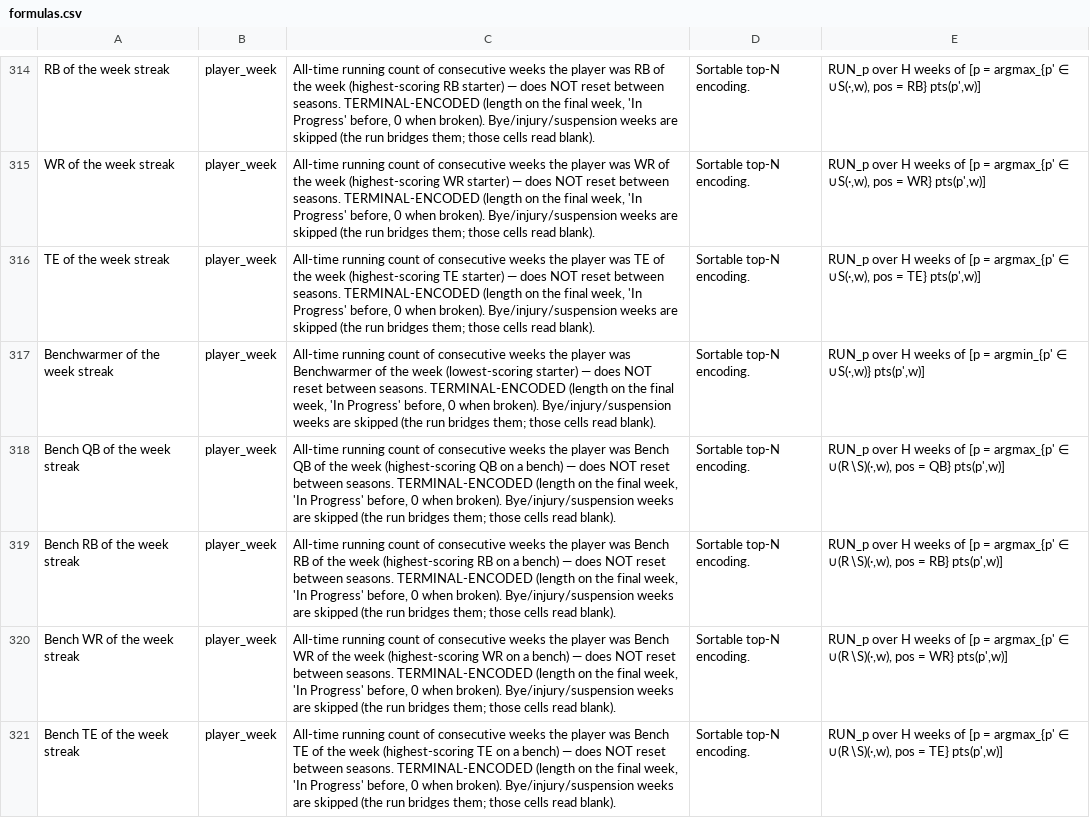
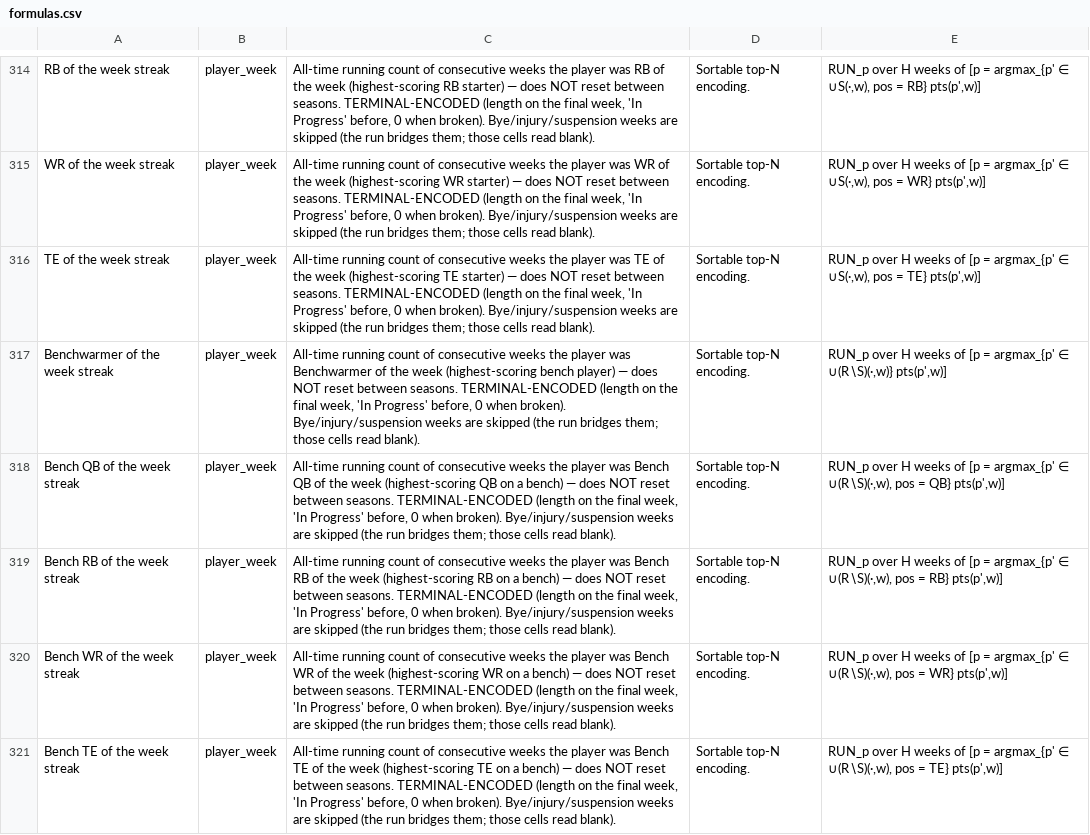
Before and after one commit to Oliverwkw/LOTG-Stats, a CSV file: exports/formulas.csv, drawn as a sheet; only a part is shown, gaps mark what is left out; the diff covers the shown part only.

```diff
--- a/exports/formulas.csv
+++ b/exports/formulas.csv
@@ -316,3 +316,3 @@ WR of the week streak,player_week,"All-time running count of consecutive weeks t
 TE of the week streak,player_week,"All-time running count of consecutive weeks the player was TE of the week (highest-scoring TE starter) — does NOT reset between seasons. TERMINAL-ENCODED (length on the final week, 'In Progress' before, 0 when broken). Bye/injury/suspension weeks are skipped (the run bridges them; those cells read blank).",Sortable top-N encoding.,"RUN_p over H weeks of [p = argmax_{p' ∈ ∪S(·,w), pos = TE} pts(p',w)]"
-Benchwarmer of the week streak,player_week,"All-time running count of consecutive weeks the player was Benchwarmer of the week (lowest-scoring starter) — does NOT reset between seasons. TERMINAL-ENCODED (length on the final week, 'In Progress' before, 0 when broken). Bye/injury/suspension weeks are skipped (the run bridges them; those cells read blank).",Sortable top-N encoding.,"RUN_p over H weeks of [p = argmin_{p' ∈ ∪S(·,w)} pts(p',w)]"
+Benchwarmer of the week streak,player_week,"All-time running count of consecutive weeks the player was Benchwarmer of the week (highest-scoring bench player) — does NOT reset between seasons. TERMINAL-ENCODED (length on the final week, 'In Progress' before, 0 when broken). Bye/injury/suspension weeks are skipped (the run bridges them; those cells read blank).",Sortable top-N encoding.,"RUN_p over H weeks of [p = argmax_{p' ∈ ∪(R∖S)(·,w)} pts(p',w)]"
 Bench QB of the week streak,player_week,"All-time running count of consecutive weeks the player was Bench QB of the week (highest-scoring QB on a bench) — does NOT reset between seasons. TERMINAL-ENCODED (length on the final week, 'In Progress' before, 0 when broken). Bye/injury/suspension weeks are skipped (the run bridges them; those cells read blank).",Sortable top-N encoding.,"RUN_p over H weeks of [p = argmax_{p' ∈ ∪(R∖S)(·,w), pos = QB} pts(p',w)]"
```
Also changed, not shown: 6 added rows and 30 edited cells elsewhere in this file, exports/add_drops.csv, exports/non_rookie_picks.csv, 38 other files.
